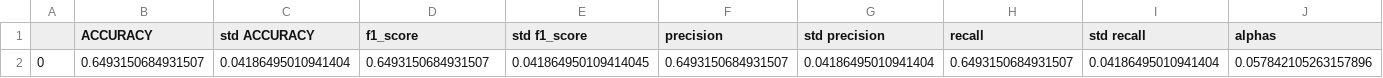
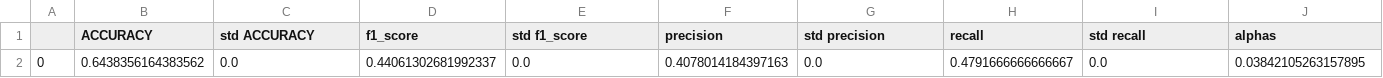
Before and after one commit to davi1400/2021.1-Artificial-neural-networks, a CSV file: run/TR-03/DERMATOLOGIA/results/result_simple_net.csv, drawn as a sheet; removed rows and columns are numbered as before the commit, all else as after; the diff names each change by its address in the sheet, - before the commit and + after, or states it on an @@ line.

```diff
--- a/run/TR-03/DERMATOLOGIA/results/result_simple_net.csv
+++ b/run/TR-03/DERMATOLOGIA/results/result_simple_net.csv
-row 2: 0 | 0.6493150684931507 | 0.04186495010941404 | 0.6493150684931507 | 0.041864950109414045 | 0.6493150684931507 | 0.04186495010941404 | 0.6493150684931507 | 0.04186495010941404 | 0.057842105263157896
+row 2: 0 | 0.6438356164383562 | 0.0 | 0.44061302681992337 | 0.0 | 0.4078014184397163 | 0.0 | 0.4791666666666667 | 0.0 | 0.03842105263157895
```
Also changed, not shown: run/TR-03/CANCER/results/result_simple_net.csv, run/TR-03/COLUNA_3C/results/result_simple_net.csv, 23 other files.
